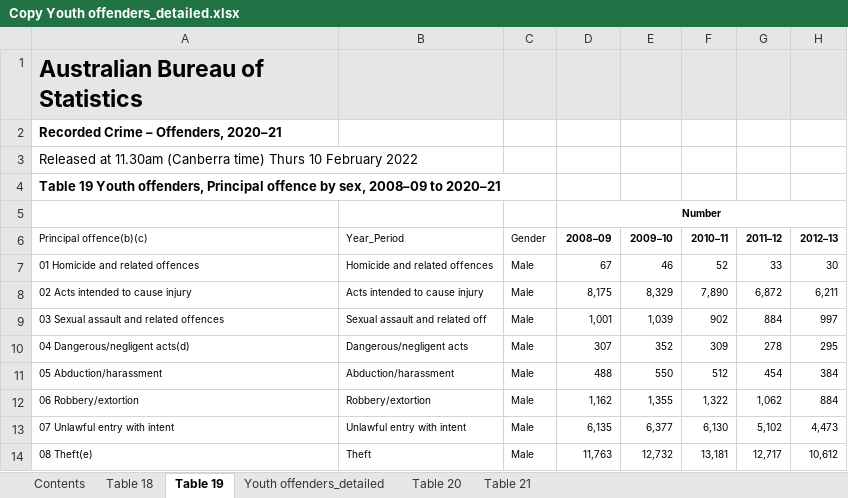
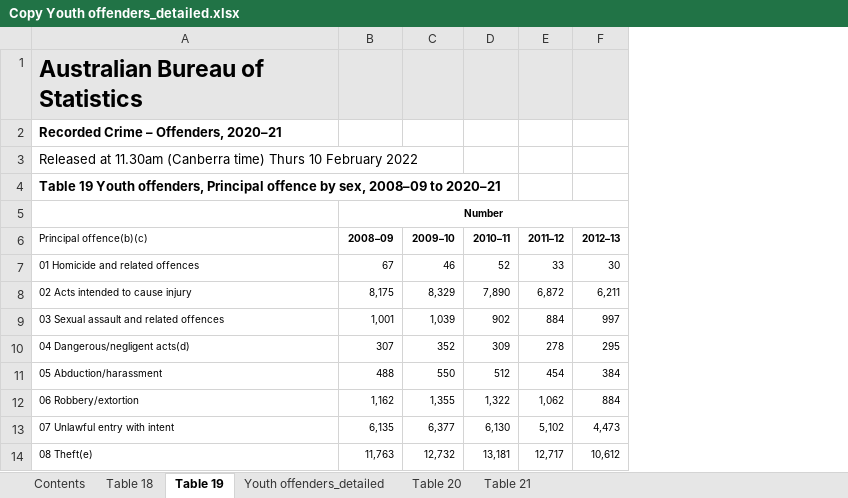
Before and after one commit to hiu-lai/Project-1, an Excel workbook: Raw data/Recorded Crime - Offenders, 2020-21 files/Copy Youth offenders_detailed.xlsx, sheet Table 19, drawn as a sheet; only a part is shown; values as stored, in another font and other column widths than the file's, no borders; charts and pictures not drawn; the diff names each change by its address in the sheet, - before the commit and + after, or states it on an @@ line.

```diff
--- a/Raw data/Recorded Crime - Offenders, 2020-21 files/Copy Youth offenders_detailed.xlsx (sheet Table 19)
+++ b/Raw data/Recorded Crime - Offenders, 2020-21 files/Copy Youth offenders_detailed.xlsx (sheet Table 19)
-column B, rows 6-14: Year_Period | Homicide and related offences | Acts intended to cause injury | Sexual assault and related off | Dangerous/negligent acts | Abduction/harassment | Robbery/extortion | Unlawful entry with intent | Theft
-column C, rows 6-14: Gender | Male | Male | Male | Male | Male | Male | Male | Male
```
Also changed, not shown: sheet Youth offenders_detailed, 1 other file.
